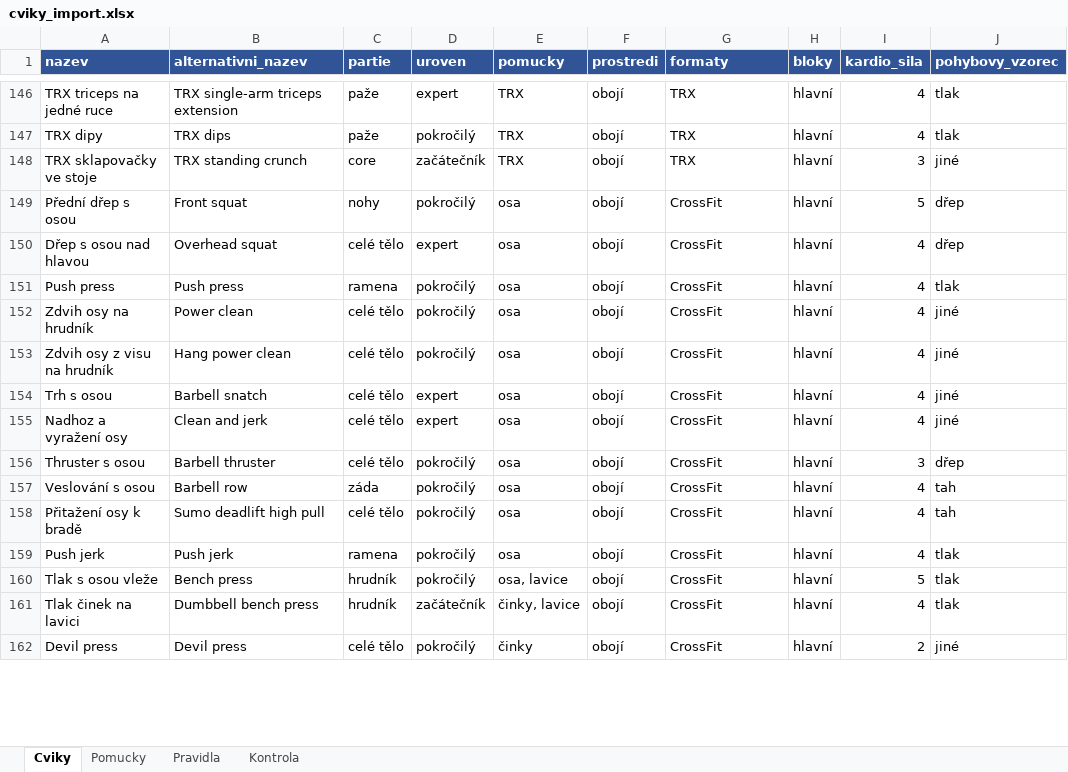
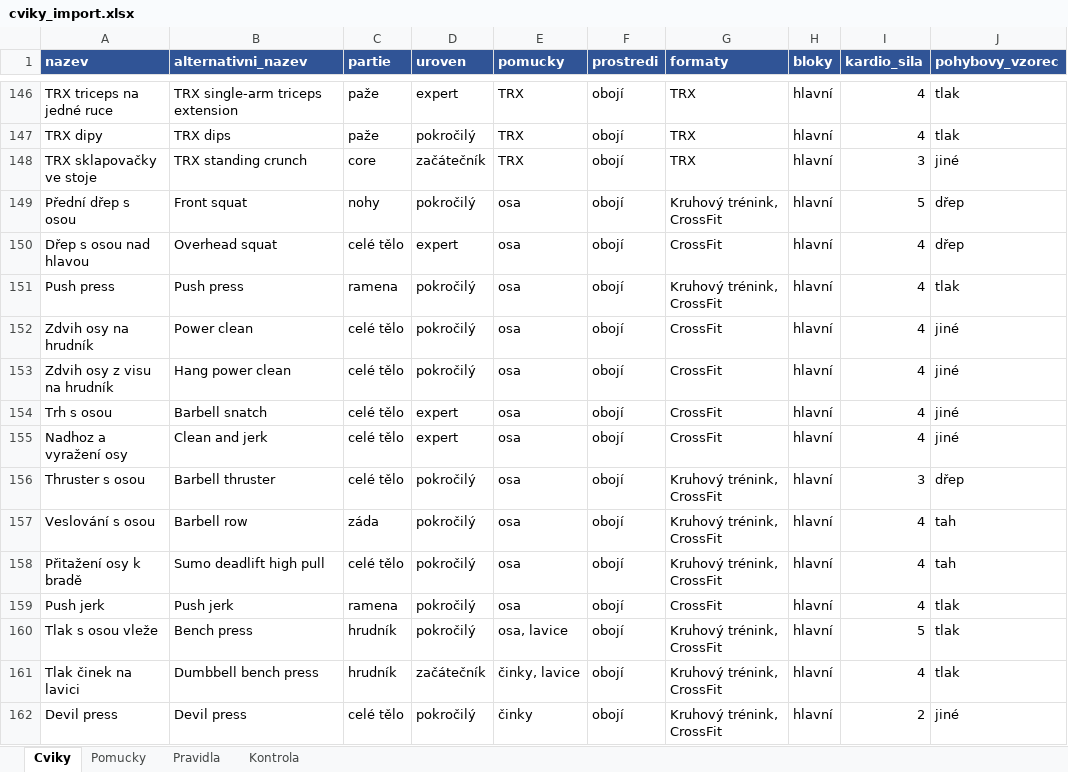
Before and after one commit to Filipisready/EFGEN, an Excel workbook: docs/cviky_import.xlsx, sheet Cviky, drawn as a sheet; only a part is shown, gaps mark what is left out; values as stored, in another font and other column widths than the file's, no borders; the diff covers the shown part only; the diff names each change by its address in the sheet, - before the commit and + after, or states it on an @@ line.

```diff
--- a/docs/cviky_import.xlsx (sheet Cviky)
+++ b/docs/cviky_import.xlsx (sheet Cviky)
-G149 (formaty): CrossFit
+G149 (formaty): Kruhový trénink, CrossFit
-G151 (formaty): CrossFit
+G151 (formaty): Kruhový trénink, CrossFit
-G156:G158 (formaty): CrossFit
+G156:G158 (formaty): Kruhový trénink, CrossFit
-G160:G162 (formaty): CrossFit
+G160:G162 (formaty): Kruhový trénink, CrossFit
```
Also changed, not shown: 27 added rows and 48 edited cells elsewhere in this sheet, sheet Pomucky, 4 other files.
